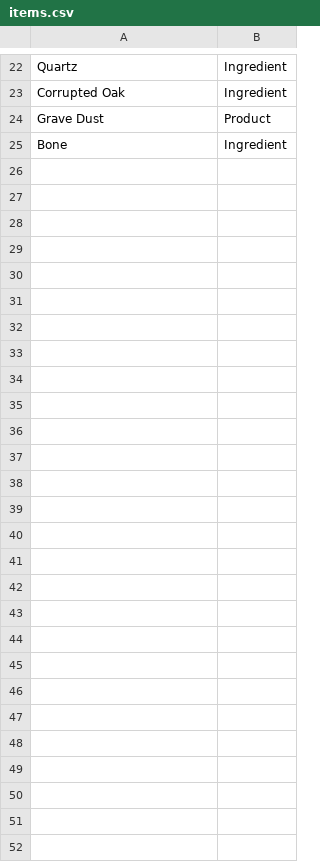
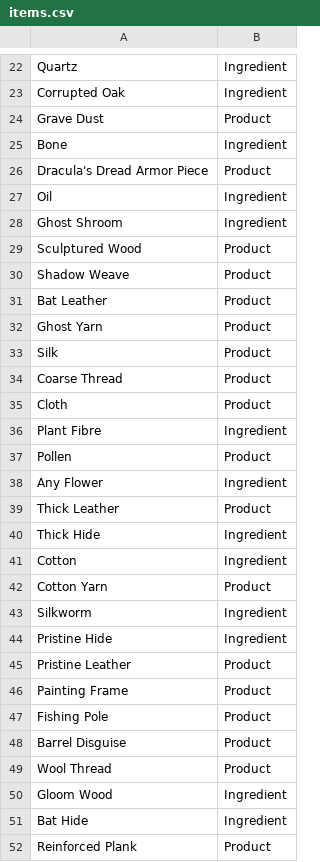
Before and after one commit to YakaryBovine/VRisingCraftingPlanner, a CSV file: VRisingCraftingPlanner/Data/items.csv, drawn as a sheet; only a part is shown, gaps mark what is left out.

Commit message:
Added everything needed for a set of Dracula's Armor (except the previous armor)

```diff
--- a/VRisingCraftingPlanner/Data/items.csv
+++ b/VRisingCraftingPlanner/Data/items.csv
@@ -25 +25,28 @@ Grave Dust,Product
 Bone,Ingredient
+Dracula's Dread Armor Piece,Product
+Oil,Ingredient
+Ghost Shroom,Ingredient
+Sculptured Wood,Product
+Shadow Weave,Product
+Bat Leather,Product
+Ghost Yarn,Product
+Silk,Product
+Coarse Thread,Product
+Cloth,Product
+Plant Fibre,Ingredient
+Pollen,Product
+Any Flower,Ingredient
+Thick Leather,Product
+Thick Hide,Ingredient
+Cotton,Ingredient
+Cotton Yarn,Product
+Silkworm,Ingredient
+Pristine Hide,Ingredient
+Pristine Leather,Product
+Painting Frame,Product
+Fishing Pole,Product
+Barrel Disguise,Product
+Wool Thread,Product
+Gloom Wood,Ingredient
+Bat Hide,Ingredient
+Reinforced Plank,Product
```
Also changed, not shown: 2 other files.
